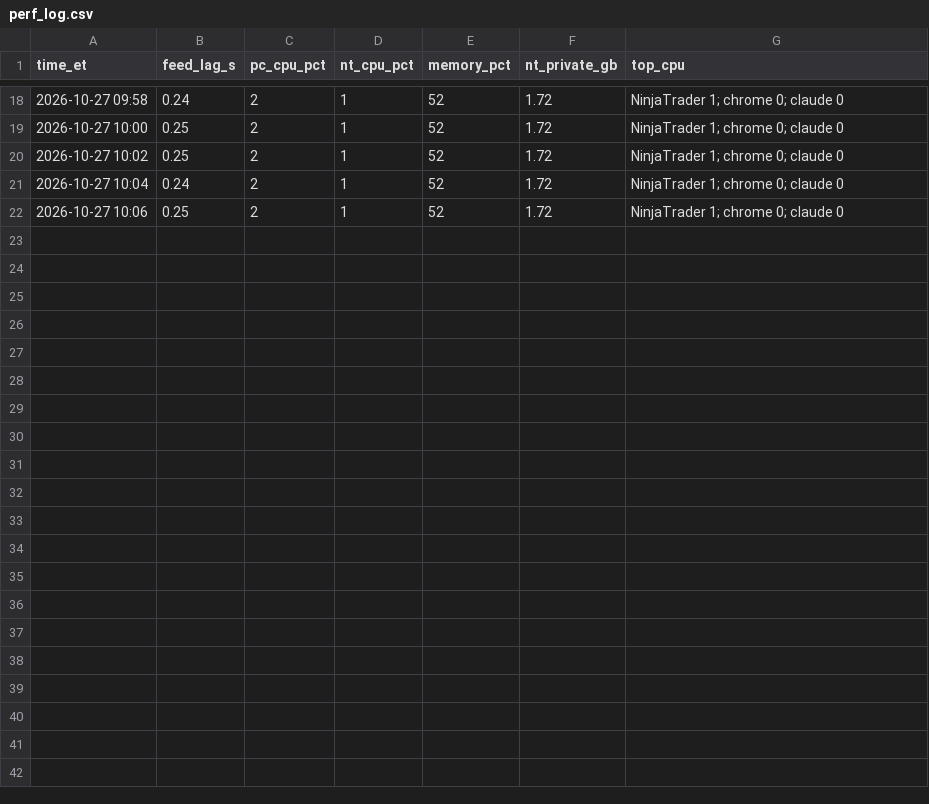
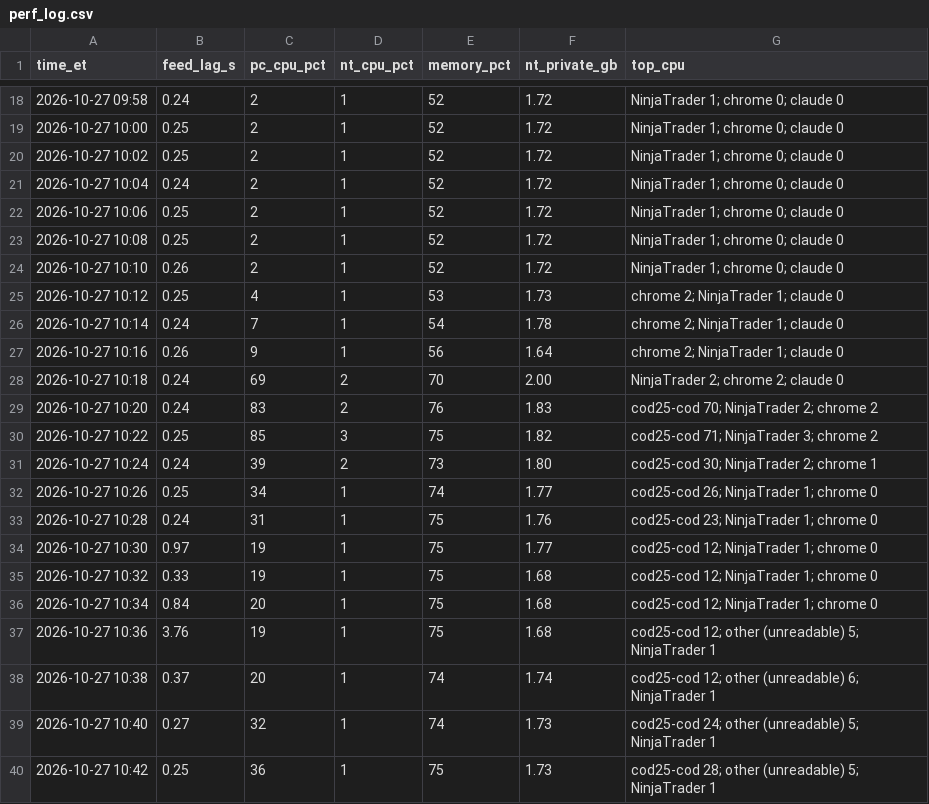
Before and after one commit to Linderwow/NoiseArea, a CSV file: nt8/agent_exports/records/perf_log.csv, drawn as a sheet; only a part is shown, gaps mark what is left out; the diff names each change by its address in the sheet, - before the commit and + after, or states it on an @@ line.

```diff
--- a/nt8/agent_exports/records/perf_log.csv
+++ b/nt8/agent_exports/records/perf_log.csv
+row 23: 2026-10-27 10:08 | 0.25 | 2 | 1 | 52 | 1.72 | NinjaTrader 1; chrome 0; claude 0
+row 24: 2026-10-27 10:10 | 0.26 | 2 | 1 | 52 | 1.72 | NinjaTrader 1; chrome 0; claude 0
+row 25: 2026-10-27 10:12 | 0.25 | 4 | 1 | 53 | 1.73 | chrome 2; NinjaTrader 1; claude 0
+row 26: 2026-10-27 10:14 | 0.24 | 7 | 1 | 54 | 1.78 | chrome 2; NinjaTrader 1; claude 0
+row 27: 2026-10-27 10:16 | 0.26 | 9 | 1 | 56 | 1.64 | chrome 2; NinjaTrader 1; claude 0
+row 28: 2026-10-27 10:18 | 0.24 | 69 | 2 | 70 | 2.00 | NinjaTrader 2; chrome 2; claude 0
+row 29: 2026-10-27 10:20 | 0.24 | 83 | 2 | 76 | 1.83 | cod25-cod 70; NinjaTrader 2; chrome 2
+row 30: 2026-10-27 10:22 | 0.25 | 85 | 3 | 75 | 1.82 | cod25-cod 71; NinjaTrader 3; chrome 2
+row 31: 2026-10-27 10:24 | 0.24 | 39 | 2 | 73 | 1.80 | cod25-cod 30; NinjaTrader 2; chrome 1
+row 32: 2026-10-27 10:26 | 0.25 | 34 | 1 | 74 | 1.77 | cod25-cod 26; NinjaTrader 1; chrome 0
+row 33: 2026-10-27 10:28 | 0.24 | 31 | 1 | 75 | 1.76 | cod25-cod 23; NinjaTrader 1; chrome 0
+row 34: 2026-10-27 10:30 | 0.97 | 19 | 1 | 75 | 1.77 | cod25-cod 12; NinjaTrader 1; chrome 0
+row 35: 2026-10-27 10:32 | 0.33 | 19 | 1 | 75 | 1.68 | cod25-cod 12; NinjaTrader 1; chrome 0
+row 36: 2026-10-27 10:34 | 0.84 | 20 | 1 | 75 | 1.68 | cod25-cod 12; NinjaTrader 1; chrome 0
+row 37: 2026-10-27 10:36 | 3.76 | 19 | 1 | 75 | 1.68 | cod25-cod 12; other (unreadable) 5; NinjaTrader 1
+row 38: 2026-10-27 10:38 | 0.37 | 20 | 1 | 74 | 1.74 | cod25-cod 12; other (unreadable) 6; NinjaTrader 1
+row 39: 2026-10-27 10:40 | 0.27 | 32 | 1 | 74 | 1.73 | cod25-cod 24; other (unreadable) 5; NinjaTrader 1
+row 40: 2026-10-27 10:42 | 0.25 | 36 | 1 | 75 | 1.73 | cod25-cod 28; other (unreadable) 5; NinjaTrader 1
```
Also changed, not shown: nt8/agent_exports/NoiseArea_checks_live_MNQ_strategy_Sim101.csv, nt8/agent_exports/records/clock_offset.csv, 8 other files.
